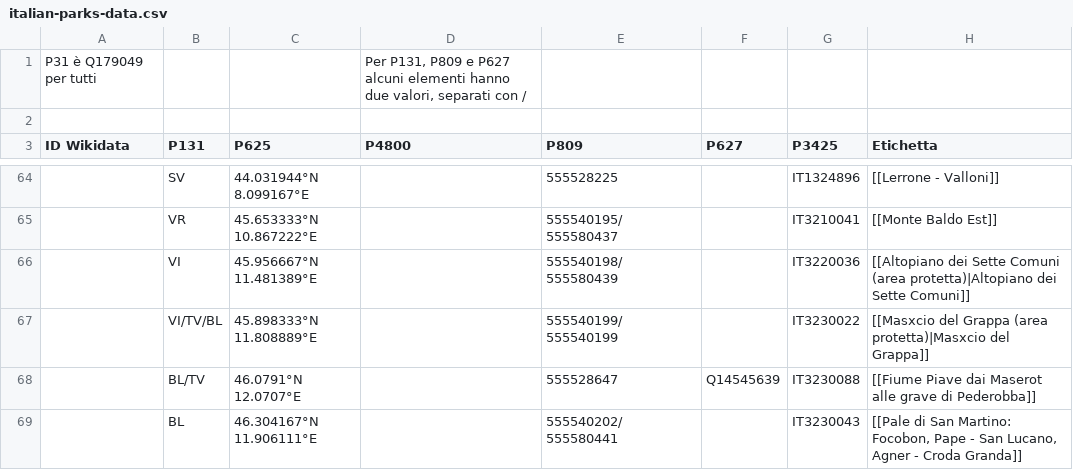
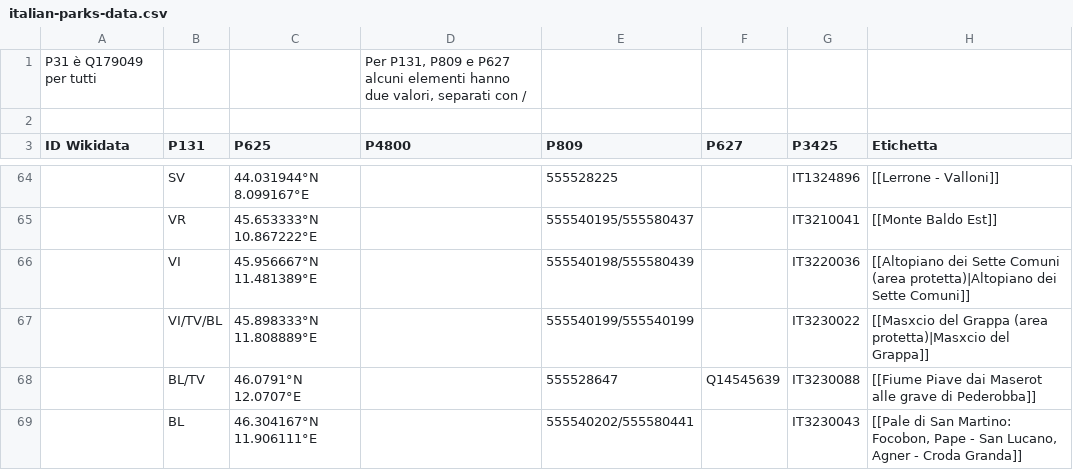
Before and after one commit to valerio-bozzolan/Wikimedia-Valerio-Bozzolan-bot-tasks, a CSV file: 2018-02-italian-parks/data/italian-parks-data.csv, drawn as a sheet; only a part is shown, gaps mark what is left out; ↵ is a line break in a cell; the diff covers the shown part only; the diff names each change by its address in the sheet, - before the commit and + after, or states it on an @@ line.

```diff
--- a/2018-02-italian-parks/data/italian-parks-data.csv
+++ b/2018-02-italian-parks/data/italian-parks-data.csv
-E65 (P809): 555540195/ ↵ 555580437
+E65 (P809): 555540195/555580437
-E66 (P809): 555540198/ ↵ 555580439
+E66 (P809): 555540198/555580439
-E67 (P809): 555540199/ ↵ 555540199
+E67 (P809): 555540199/555540199
-E69 (P809): 555540202/ ↵ 555580441
+E69 (P809): 555540202/555580441
```
Also changed, not shown: 1 removed row and 31 edited cells elsewhere in this file.
